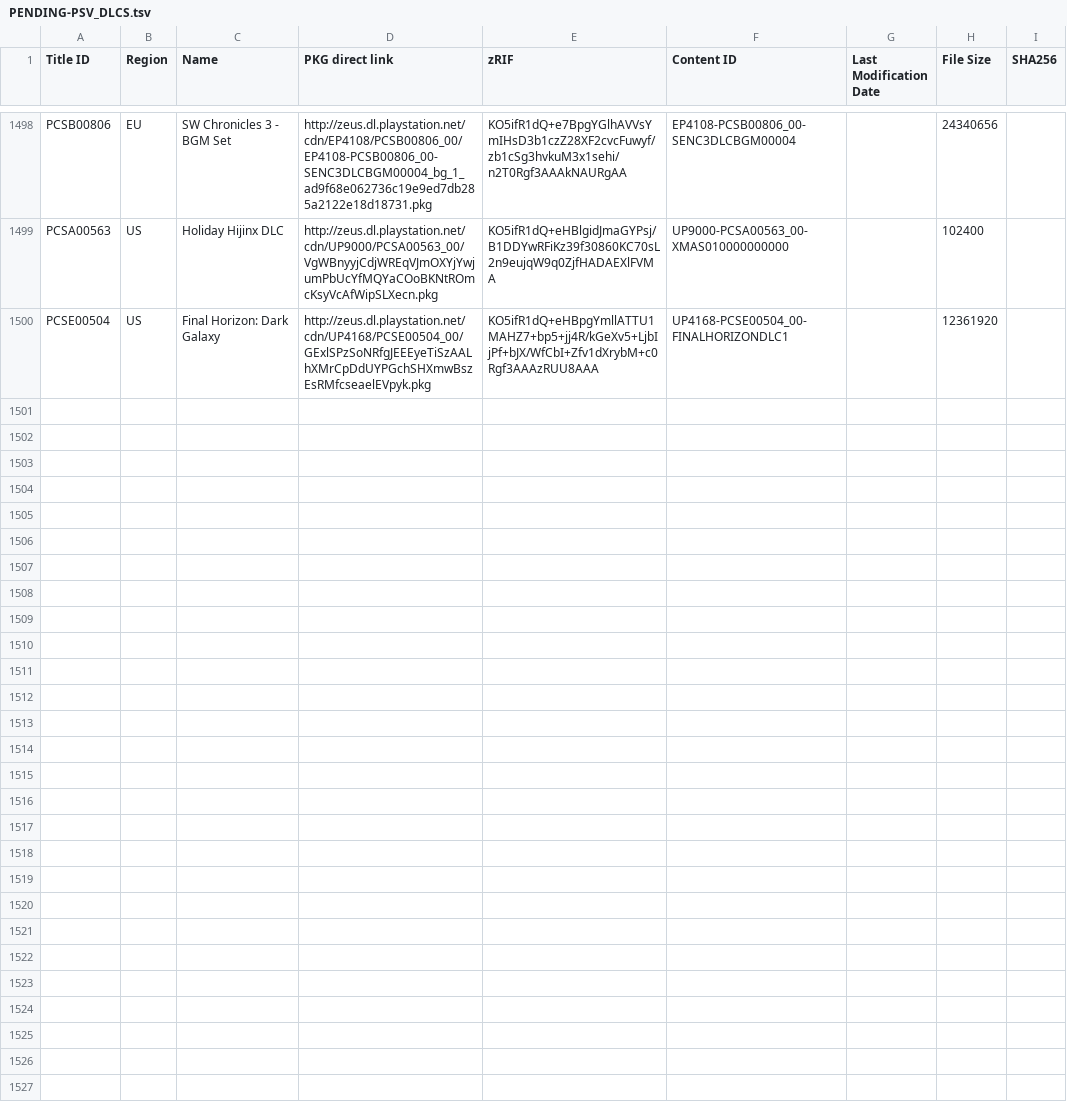
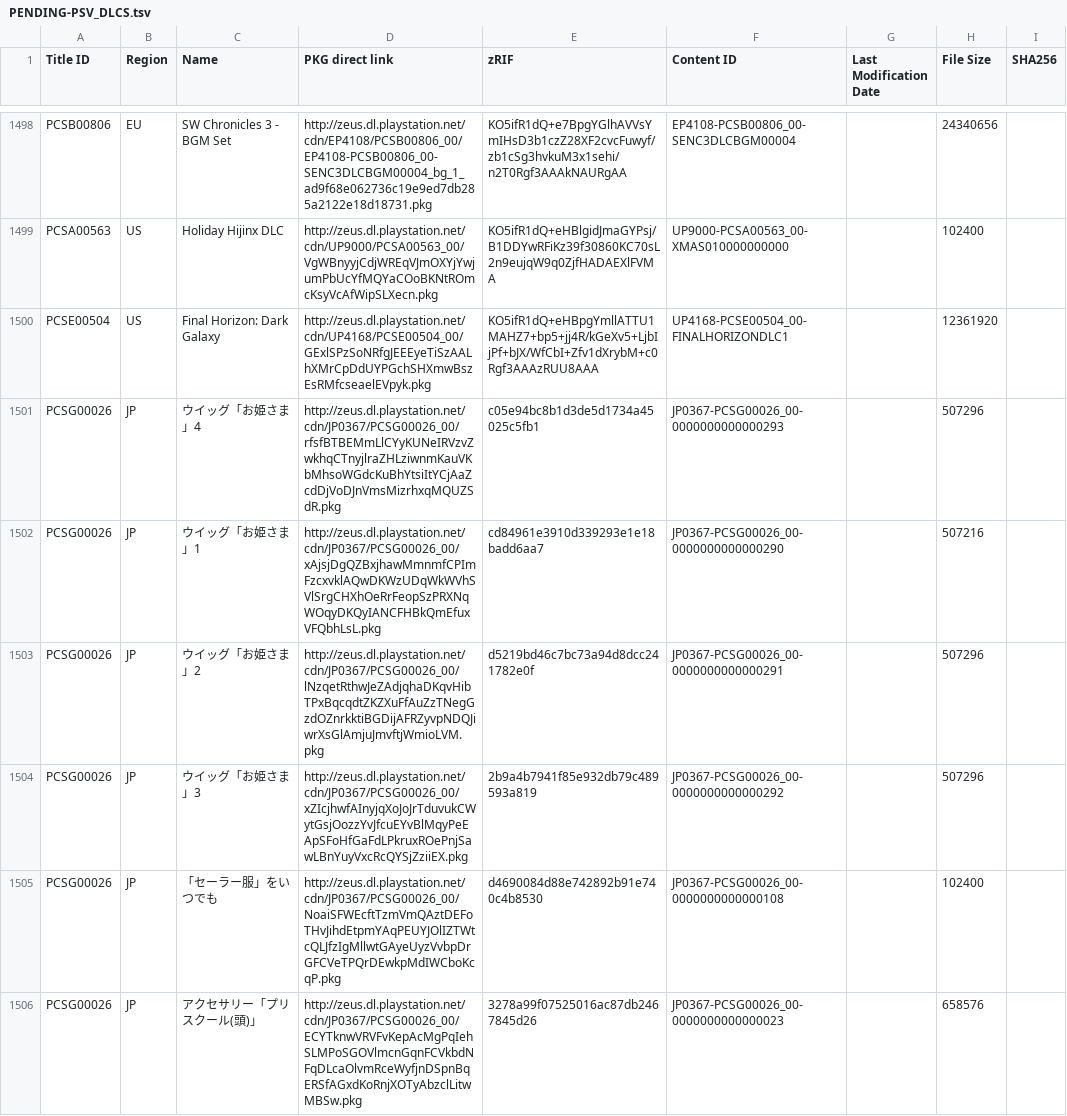
Before and after one commit to 1jtp8sobiu/1jtp8sobiu.github.io, a TSV file: tsv/PENDING-PSV_DLCS.tsv, drawn as a sheet; only a part is shown, gaps mark what is left out; the diff covers the shown part only; the diff names each change by its address in the sheet, - before the commit and + after, or states it on an @@ line.

Commit message:
PENDING-PSV_DLCS 20211022_204001

```diff
--- a/tsv/PENDING-PSV_DLCS.tsv
+++ b/tsv/PENDING-PSV_DLCS.tsv
+row 1501: PCSG00026 | JP | ウイッグ「お姫さま」4 | http://zeus.dl.playstation.net/cdn/JP0367/PCSG00026_00/rfsfBTBEMmLlCYyKUNeIRVzvZwkhqCTnyjlraZHLziwnmKauVKbMhsoWGdcKuBhYtsiItYCjAaZcdDjVoDJnVmsMizrhxqMQUZSdR.pkg | c05e94bc8b1d3de5d1734a45025c5fb1 | JP0367-PCSG00026_00-0000000000000293 |  | 507296
+row 1502: PCSG00026 | JP | ウイッグ「お姫さま」1 | http://zeus.dl.playstation.net/cdn/JP0367/PCSG00026_00/xAjsjDgQZBxjhawMmnmfCPImFzcxvklAQwDKWzUDqWkWVhSVlSrgCHXhOeRrFeopSzPRXNqWOqyDKQyIANCFHBkQmEfuxVFQbhLsL.pkg | cd84961e3910d339293e1e18badd6aa7 | JP0367-PCSG00026_00-0000000000000290 |  | 507216
+row 1503: PCSG00026 | JP | ウイッグ「お姫さま」2 | http://zeus.dl.playstation.net/cdn/JP0367/PCSG00026_00/lNzqetRthwJeZAdjqhaDKqvHibTPxBqcqdtZKZXuFfAuZzTNegGzdOZnrkktiBGDijAFRZyvpNDQJiwrXsGlAmjuJmvftjWmioLVM.pkg | d5219bd46c7bc73a94d8dcc241782e0f | JP0367-PCSG00026_00-0000000000000291 |  | 507296
+row 1504: PCSG00026 | JP | ウイッグ「お姫さま」3 | http://zeus.dl.playstation.net/cdn/JP0367/PCSG00026_00/xZIcjhwfAInyjqXoJoJrTduvukCWytGsjOozzYvJfcuEYvBlMqyPeEApSFoHfGaFdLPkruxROePnjSawLBnYuyVxcRcQYSjZziiEX.pkg | 2b9a4b7941f85e932db79c489593a819 | JP0367-PCSG00026_00-0000000000000292 |  | 507296
+row 1505: PCSG00026 | JP | 「セーラー服」をいつでも | http://zeus.dl.playstation.net/cdn/JP0367/PCSG00026_00/NoaiSFWEcftTzmVmQAztDEFoTHvJihdEtpmYAqPEUYJOlIZTWtcQLJfzIgMllwtGAyeUyzVvbpDrGFCVeTPQrDEwkpMdIWCboKcqP.pkg | d4690084d88e742892b91e740c4b8530 | JP0367-PCSG00026_00-0000000000000108 |  | 102400
+row 1506: PCSG00026 | JP | アクセサリー「プリスクール(頭)」 | http://zeus.dl.playstation.net/cdn/JP0367/PCSG00026_00/ECYTknwVRVFvKepAcMgPqIehSLMPoSGOVlmcnGqnFCVkbdNFqDLcaOlvmRceWyfjnDSpnBqERSfAGxdKoRnjXOTyAbzclLitwMBSw.pkg | 3278a99f07525016ac87db2467845d26 | JP0367-PCSG00026_00-0000000000000023 |  | 658576
```
Also changed, not shown: 5 added rows elsewhere in this file.
